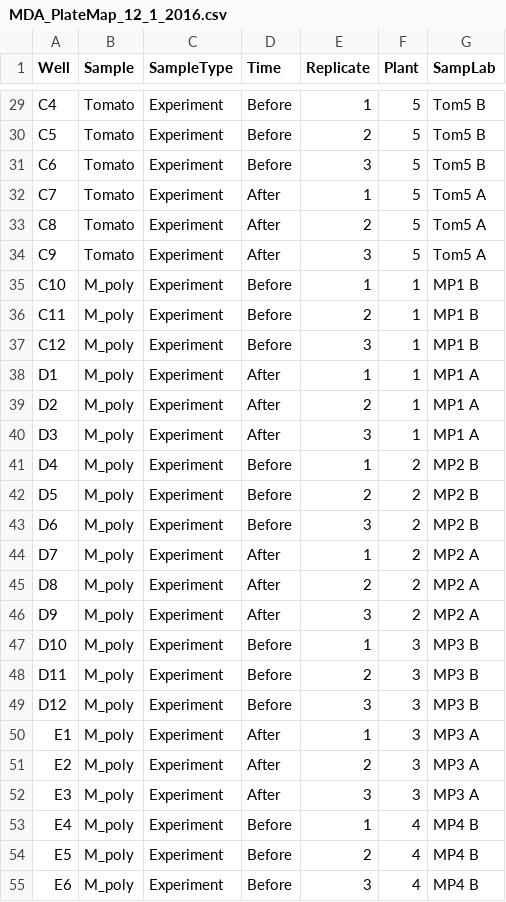
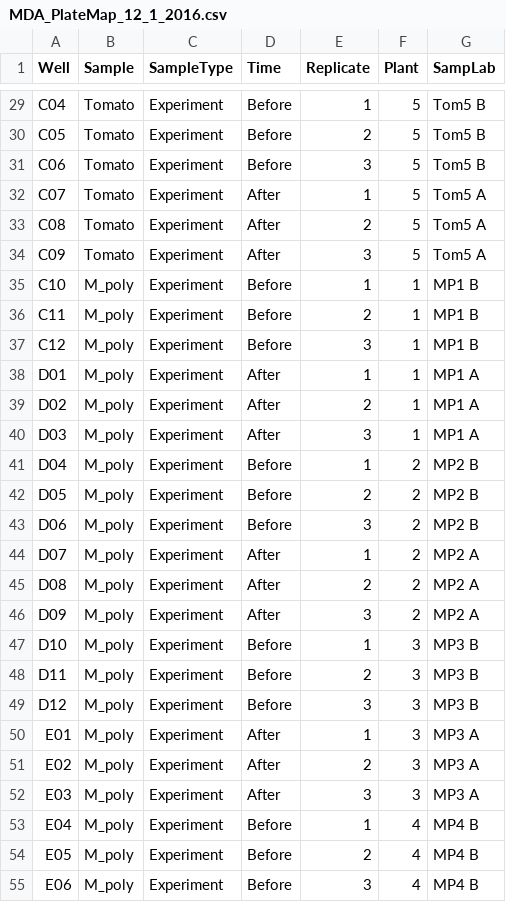
Before and after one commit to chandra-jack/Bioc_Methods_Paper, a CSV file: Malondialdehyde/MDA_PlateMap_12_1_2016.csv, drawn as a sheet; only a part is shown, gaps mark what is left out; the diff covers the shown part only; the diff names each change by its address in the sheet, - before the commit and + after, or states it on an @@ line.

```diff
--- a/Malondialdehyde/MDA_PlateMap_12_1_2016.csv
+++ b/Malondialdehyde/MDA_PlateMap_12_1_2016.csv
-A29 (Well): C4
+A29 (Well): C04
-A30 (Well): C5
+A30 (Well): C05
-A31 (Well): C6
+A31 (Well): C06
-A32 (Well): C7
+A32 (Well): C07
-A33 (Well): C8
+A33 (Well): C08
-A34 (Well): C9
+A34 (Well): C09
-A38 (Well): D1
+A38 (Well): D01
-A39 (Well): D2
+A39 (Well): D02
-A40 (Well): D3
+A40 (Well): D03
-A41 (Well): D4
+A41 (Well): D04
-A42 (Well): D5
+A42 (Well): D05
-A43 (Well): D6
+A43 (Well): D06
-A44 (Well): D7
+A44 (Well): D07
-A45 (Well): D8
+A45 (Well): D08
-A46 (Well): D9
+A46 (Well): D09
-A50 (Well): E1
+A50 (Well): E01
-A51 (Well): E2
+A51 (Well): E02
-A52 (Well): E3
+A52 (Well): E03
-A53 (Well): E4
+A53 (Well): E04
-A54 (Well): E5
+A54 (Well): E05
-A55 (Well): E6
+A55 (Well): E06
```
Also changed, not shown: 51 edited cells elsewhere in this file, ProteinQuantification/PlateMap1_11_29_2016.csv, ProteinQuantification/PlateMap2_11_29_2016.csv, 17 other files.
